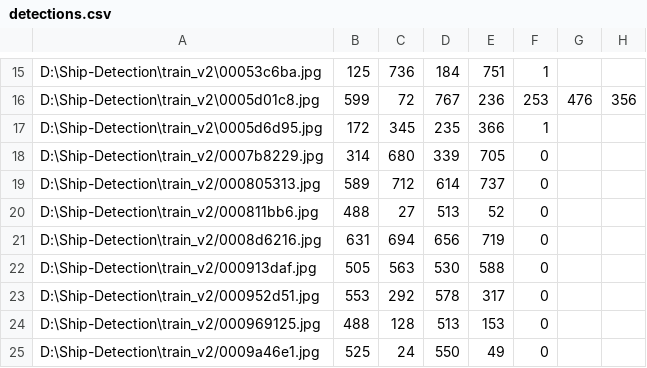
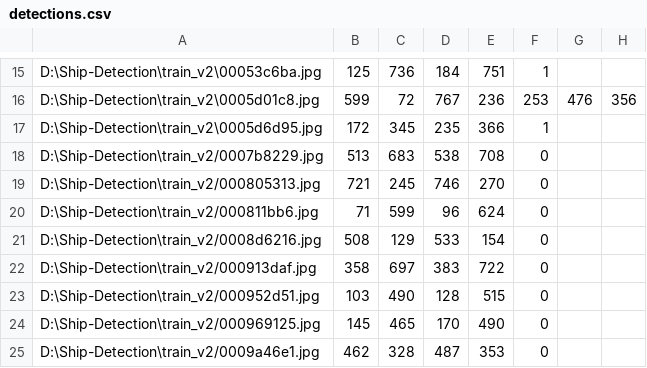
Before and after one commit to mcgridles/Ship-Detection, a CSV file: detections.csv, drawn as a sheet; only a part is shown, gaps mark what is left out; the diff covers the shown part only; the diff names each change by its address in the sheet, - before the commit and + after, or states it on an @@ line.

```diff
--- a/detections.csv
+++ b/detections.csv
-B18: 314
+B18: 513
-C18: 680
+C18: 683
-D18: 339
+D18: 538
-E18: 705
+E18: 708
-B19: 589
+B19: 721
-C19: 712
+C19: 245
-D19: 614
+D19: 746
-E19: 737
+E19: 270
-B20: 488
+B20: 71
-C20: 27
+C20: 599
-D20: 513
+D20: 96
-E20: 52
+E20: 624
-B21: 631
+B21: 508
-C21: 694
+C21: 129
-D21: 656
+D21: 533
-E21: 719
+E21: 154
-B22: 505
+B22: 358
-C22: 563
+C22: 697
-D22: 530
+D22: 383
-E22: 588
+E22: 722
-B23: 553
+B23: 103
-C23: 292
+C23: 490
-D23: 578
+D23: 128
-E23: 317
+E23: 515
-B24: 488
+B24: 145
-C24: 128
+C24: 465
-D24: 513
+D24: 170
-E24: 153
+E24: 490
-B25: 525
+B25: 462
-C25: 24
+C25: 328
-D25: 550
+D25: 487
-E25: 49
+E25: 353
```
Also changed, not shown: 60 edited cells elsewhere in this file, 7 other files.
